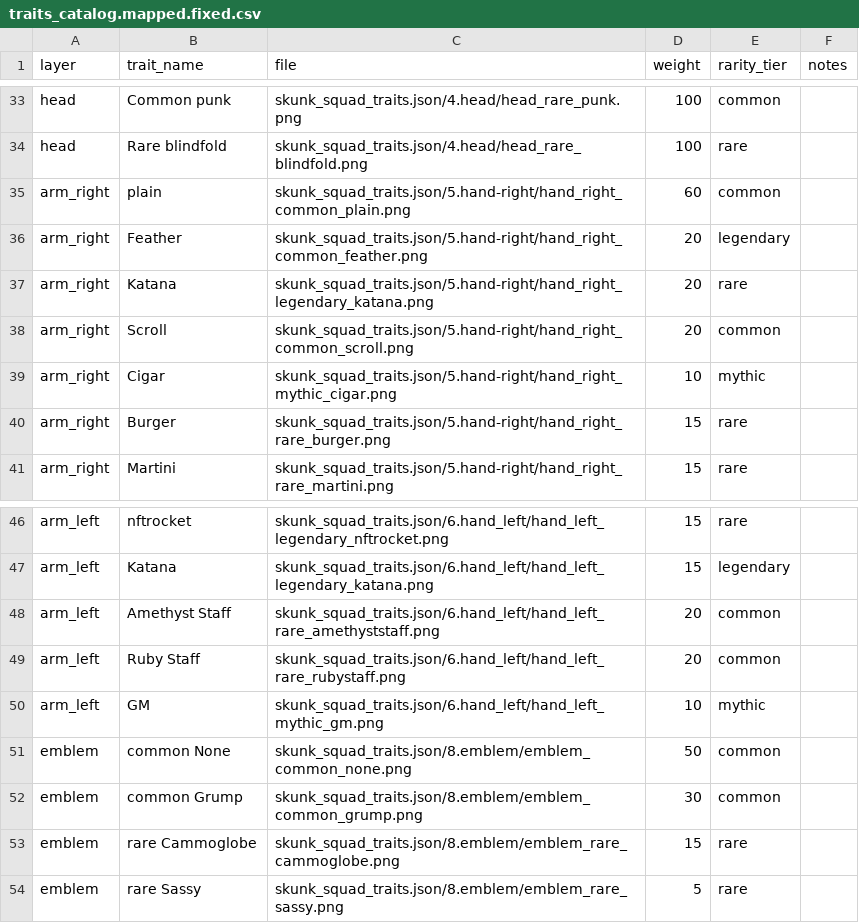
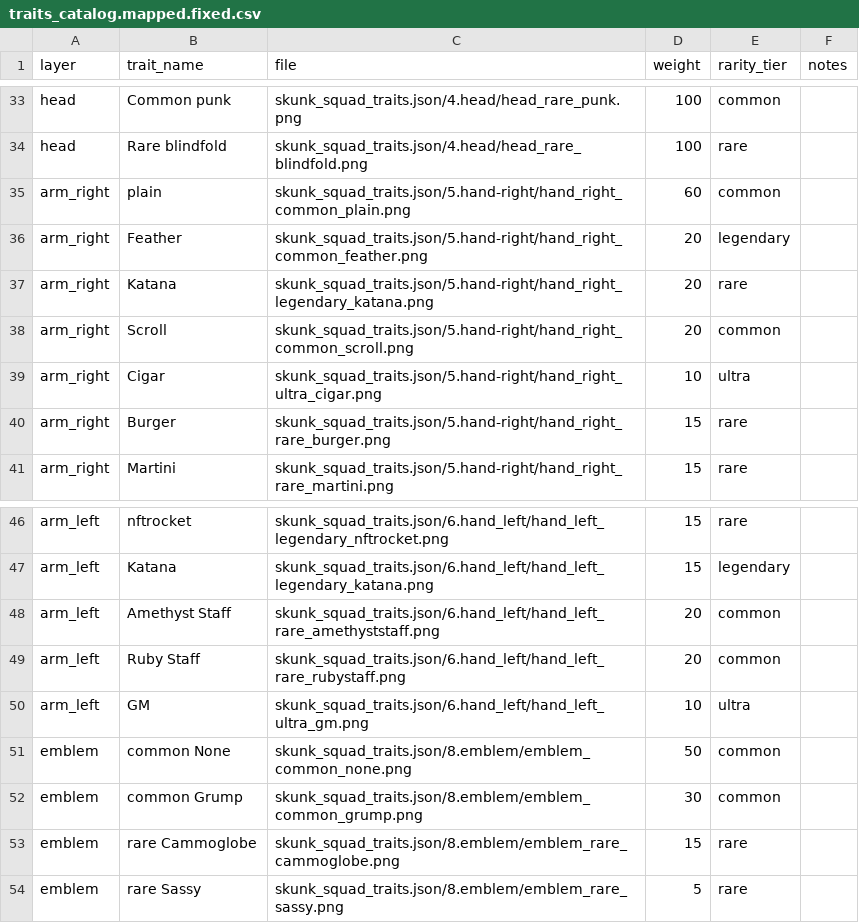
Before and after one commit to AbelConsulting/skunksquadnft.com, a CSV file: traits_catalog.mapped.fixed.csv, drawn as a sheet; only a part is shown, gaps mark what is left out; the diff covers the shown part only.

Commit message:
ultra tier
ultra tier

```diff
--- a/traits_catalog.mapped.fixed.csv
+++ b/traits_catalog.mapped.fixed.csv
@@ -38,3 +38,3 @@ arm_right,Katana,skunk_squad_traits.json/5.hand-right/hand_right_legendary_katan
 arm_right,Scroll,skunk_squad_traits.json/5.hand-right/hand_right_common_scroll.png,20,common,
-arm_right,Cigar,skunk_squad_traits.json/5.hand-right/hand_right_mythic_cigar.png,10,mythic,
+arm_right,Cigar,skunk_squad_traits.json/5.hand-right/hand_right_ultra_cigar.png,10,ultra,
 arm_right,Burger,skunk_squad_traits.json/5.hand-right/hand_right_rare_burger.png,15,rare,
@@ -49,3 +49,3 @@ arm_left,Amethyst Staff,skunk_squad_traits.json/6.hand_left/hand_left_rare_ameth
 arm_left,Ruby Staff,skunk_squad_traits.json/6.hand_left/hand_left_rare_rubystaff.png,20,common,
-arm_left,GM,skunk_squad_traits.json/6.hand_left/hand_left_mythic_gm.png,10,mythic,
+arm_left,GM,skunk_squad_traits.json/6.hand_left/hand_left_ultra_gm.png,10,ultra,
 emblem,common None,skunk_squad_traits.json/8.emblem/emblem_common_none.png,50,common,
```
Also changed, not shown: 18 edited cells elsewhere in this file, 3 other files.
